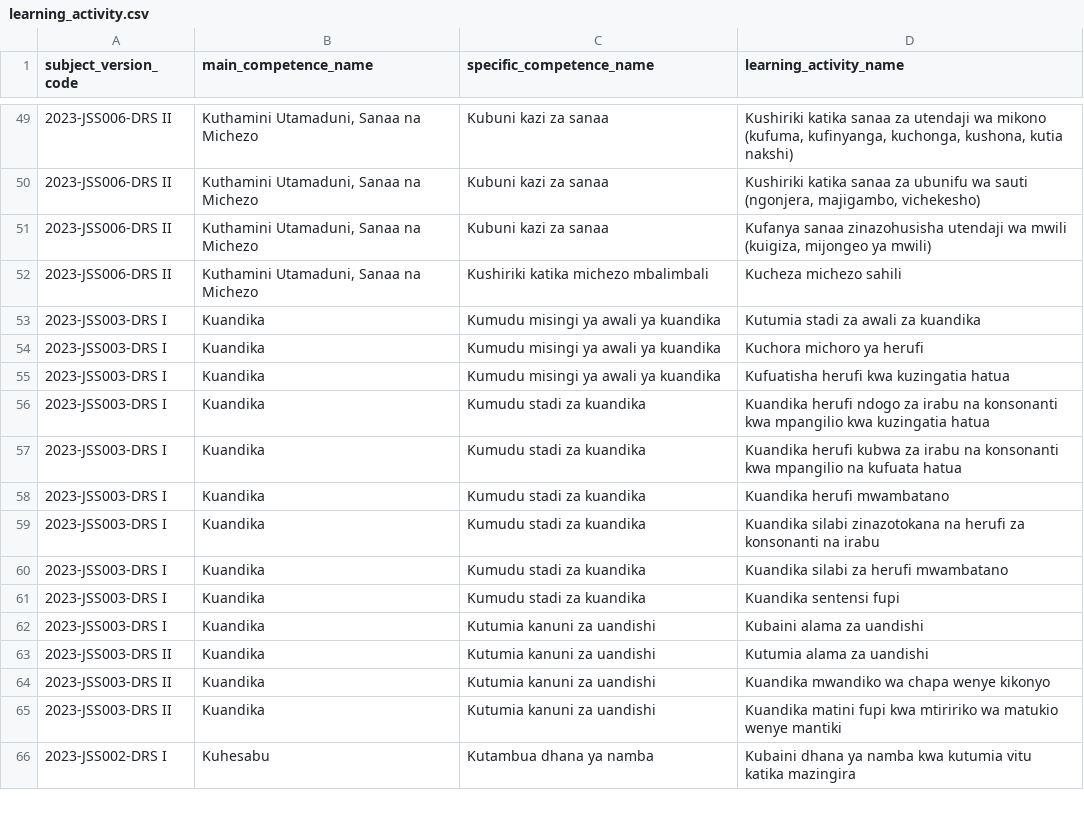
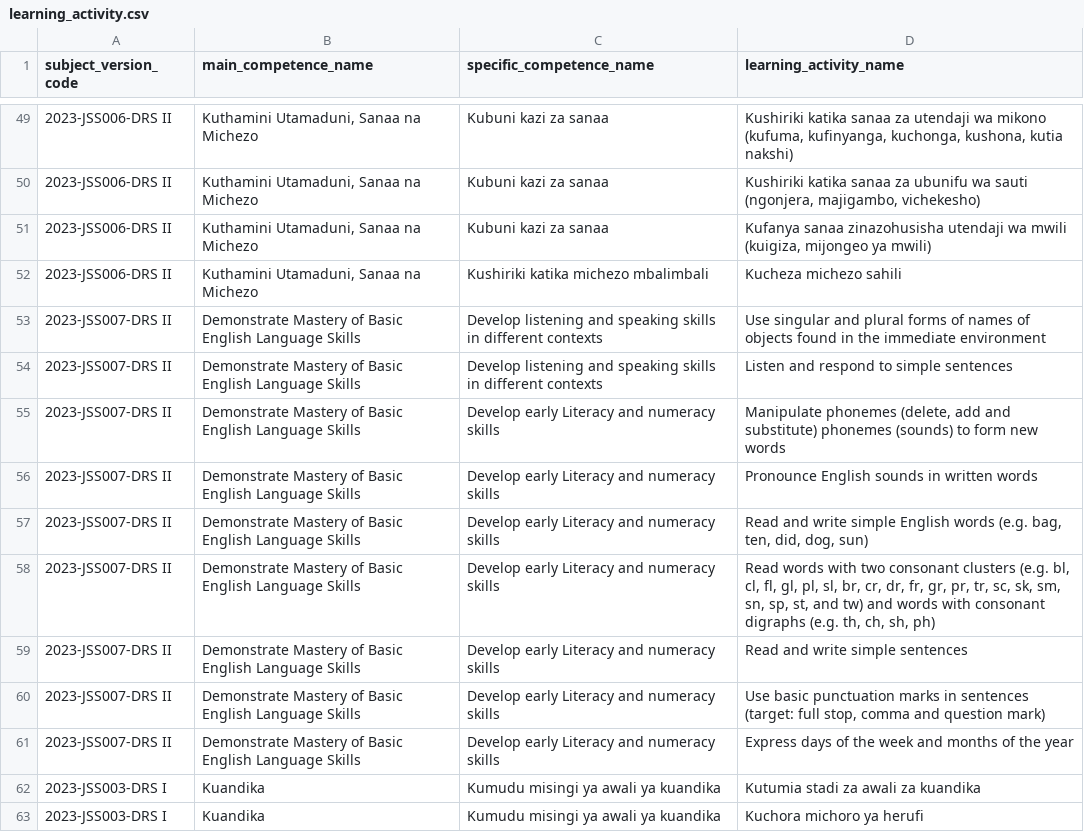
Before and after one commit to Ryobalj/jamiikazini-pro, a CSV file: syllabus/csv/learning_activity.csv, drawn as a sheet; only a part is shown, gaps mark what is left out; the shorter side is filled out with more unchanged rows.

```diff
--- a/syllabus/csv/learning_activity.csv
+++ b/syllabus/csv/learning_activity.csv
@@ -52,2 +52,11 @@ subject_version_code,main_competence_name,specific_competence_name,learning_acti
 2023-JSS006-DRS II,"Kuthamini Utamaduni, Sanaa na Michezo",Kushiriki katika michezo mbalimbali,Kucheza michezo sahili
+2023-JSS007-DRS II,Demonstrate Mastery of Basic English Language Skills,Develop listening and speaking skills in different contexts,Use singular and plural forms of names of objects found in the immediate environment
+2023-JSS007-DRS II,Demonstrate Mastery of Basic English Language Skills,Develop listening and speaking skills in different contexts,Listen and respond to simple sentences
+2023-JSS007-DRS II,Demonstrate Mastery of Basic English Language Skills,Develop early Literacy and numeracy skills,"Manipulate phonemes (delete, add and substitute) phonemes (sounds) to form new words"
+2023-JSS007-DRS II,Demonstrate Mastery of Basic English Language Skills,Develop early Literacy and numeracy skills,Pronounce English sounds in written words
+2023-JSS007-DRS II,Demonstrate Mastery of Basic English Language Skills,Develop early Literacy and numeracy skills,"Read and write simple English words (e.g. bag, ten, did, dog, sun)"
+2023-JSS007-DRS II,Demonstrate Mastery of Basic English Language Skills,Develop early Literacy and numeracy skills,"Read words with two consonant clusters (e.g. bl, cl, fl, gl, pl, sl, br, cr, dr, fr, gr, pr, tr, sc, sk, sm, sn, sp, st, and tw) and words with consonant digraphs (e.g. th, ch, sh, ph)"
+2023-JSS007-DRS II,Demonstrate Mastery of Basic English Language Skills,Develop early Literacy and numeracy skills,Read and write simple sentences
+2023-JSS007-DRS II,Demonstrate Mastery of Basic English Language Skills,Develop early Literacy and numeracy skills,"Use basic punctuation marks in sentences (target: full stop, comma and question mark)"
+2023-JSS007-DRS II,Demonstrate Mastery of Basic English Language Skills,Develop early Literacy and numeracy skills,Express days of the week and months of the year
 2023-JSS003-DRS I,Kuandika,Kumudu misingi ya awali ya kuandika,Kutumia stadi za awali za kuandika
```
Also changed, not shown: syllabus/csv/main_competence.csv, syllabus/csv/specific_competence.csv, 3 other files.
